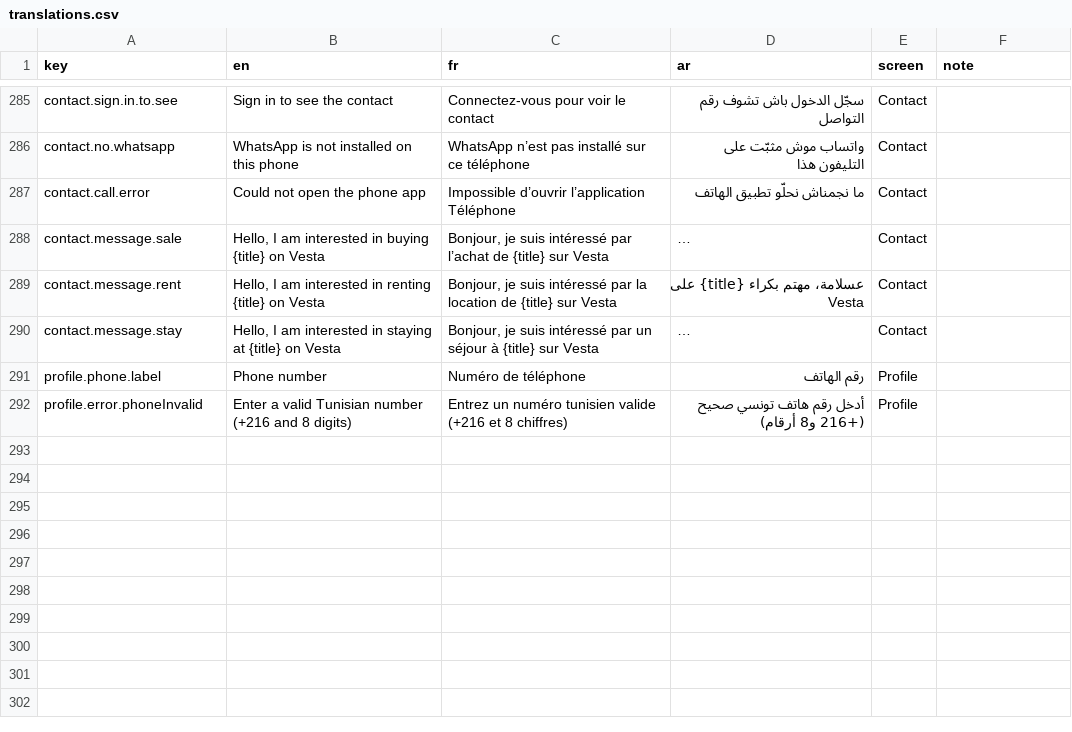
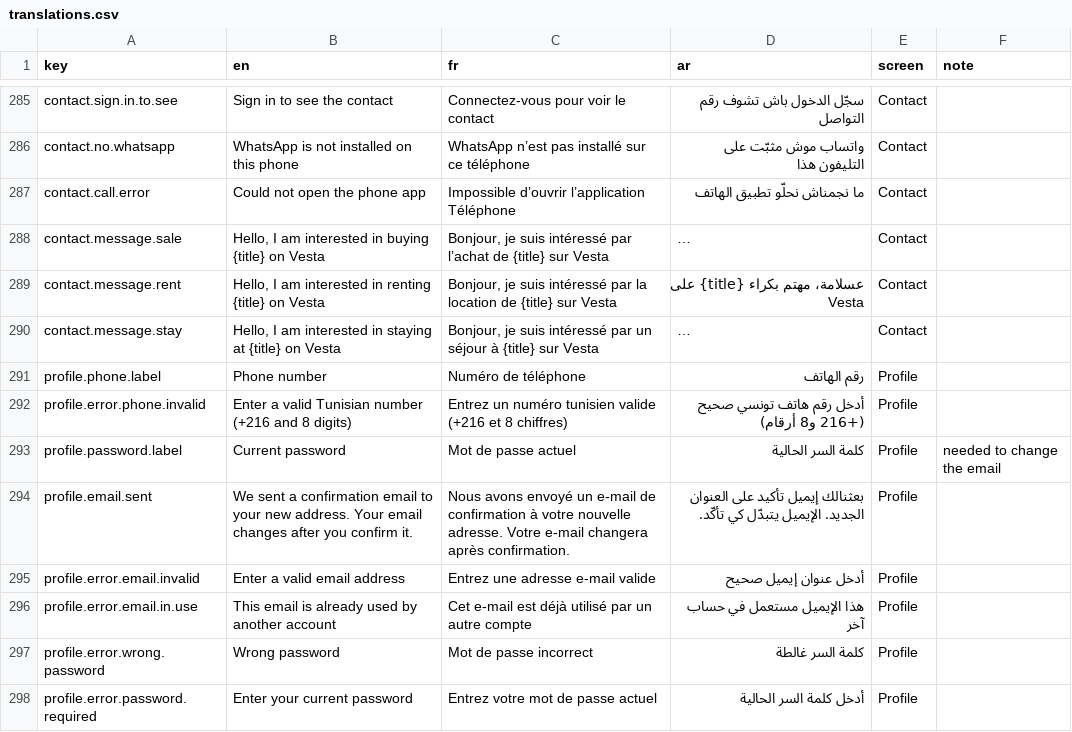
Before and after one commit to saadaouiMahmoud55/vesta, a CSV file: docs/translations.csv, drawn as a sheet; only a part is shown, gaps mark what is left out; long unchanged cells end in …; the diff names each change by its address in the sheet, - before the commit and + after, or states it on an @@ line.

Commit message:
feat(profile): change email with re-authentication [VST-128]

```diff
--- a/docs/translations.csv
+++ b/docs/translations.csv
-A292 (key): profile.error.phoneInvalid
+A292 (key): profile.error.phone.invalid
+row 293: profile.password.label | Current password | Mot de passe actuel | كلمة السر الحالية | Profile | needed to change the email
+row 294: profile.email.sent | We sent a confirmation email to your new address. Your email changes after you confirm it. | Nous avons envoyé un e-mail de confirmation à votre nouvelle adresse. Votre e-mail changera après confirmation. | بعثنالك إيميل تأكيد على العنوان الجديد. الإيميل يتبدّل كي تأكّد. | Profile
+row 295: profile.error.email.invalid | Enter a valid email address | Entrez une adresse e-mail valide | أدخل عنوان إيميل صحيح | Profile
+row 296: profile.error.email.in.use | This email is already used by another account | Cet e-mail est déjà utilisé par un autre compte | هذا الإيميل مستعمل في حساب آخر | Profile
+row 297: profile.error.wrong.password | Wrong password | Mot de passe incorrect | كلمة السر غالطة | Profile
+row 298: profile.error.password.required | Enter your current password | Entrez votre mot de passe actuel | أدخل كلمة السر الحالية | Profile
```
Also changed, not shown: 12 other files.
